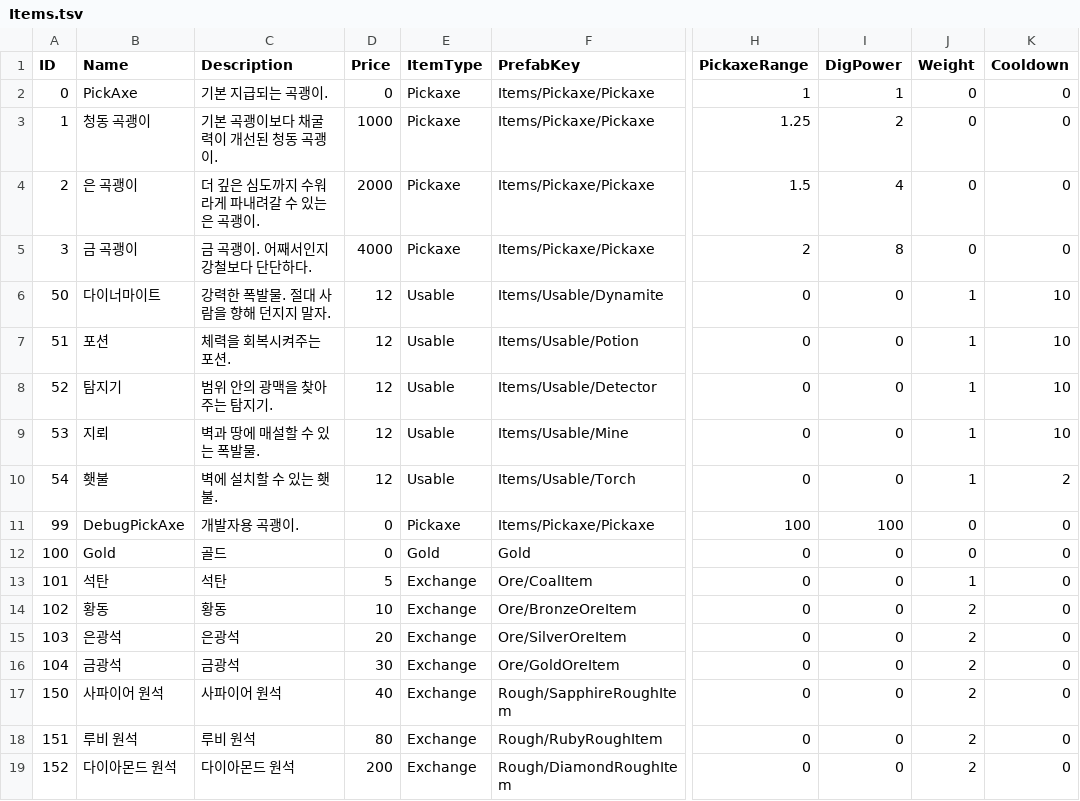
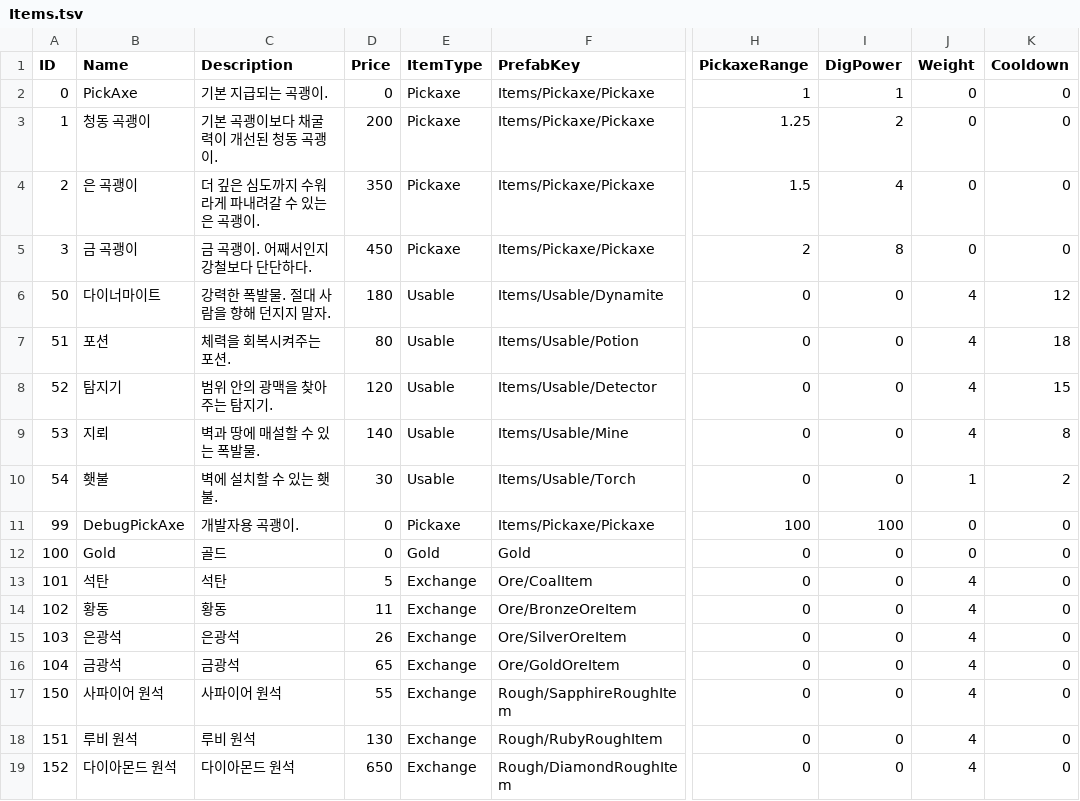
Before and after one commit to KooHoo-Dev/3rd-TeamProject-KH, a TSV file: Assets/StreamingAssets/Table/Item/Items.tsv, drawn as a sheet; only a part is shown, gaps mark what is left out; the diff names each change by its address in the sheet, - before the commit and + after, or states it on an @@ line.

```diff
--- a/Assets/StreamingAssets/Table/Item/Items.tsv
+++ b/Assets/StreamingAssets/Table/Item/Items.tsv
-D3 (Price): 1000
+D3 (Price): 200
-D4 (Price): 2000
+D4 (Price): 350
-D5 (Price): 4000
+D5 (Price): 450
-D6 (Price): 12
+D6 (Price): 180
-J6:J9 (Weight): 1
+J6:J9 (Weight): 4
-K6 (Cooldown): 10
+K6 (Cooldown): 12
-D7 (Price): 12
+D7 (Price): 80
-K7 (Cooldown): 10
+K7 (Cooldown): 18
-D8 (Price): 12
+D8 (Price): 120
-K8 (Cooldown): 10
+K8 (Cooldown): 15
-D9 (Price): 12
+D9 (Price): 140
-K9 (Cooldown): 10
+K9 (Cooldown): 8
-D10 (Price): 12
+D10 (Price): 30
-J13 (Weight): 1
+J13 (Weight): 4
-D14 (Price): 10
+D14 (Price): 11
-J14:J19 (Weight): 2
+J14:J19 (Weight): 4
-D15 (Price): 20
+D15 (Price): 26
-D16 (Price): 30
+D16 (Price): 65
-D17 (Price): 40
+D17 (Price): 55
-D18 (Price): 80
+D18 (Price): 130
-D19 (Price): 200
+D19 (Price): 650
```
Also changed, not shown: 2 other files.
